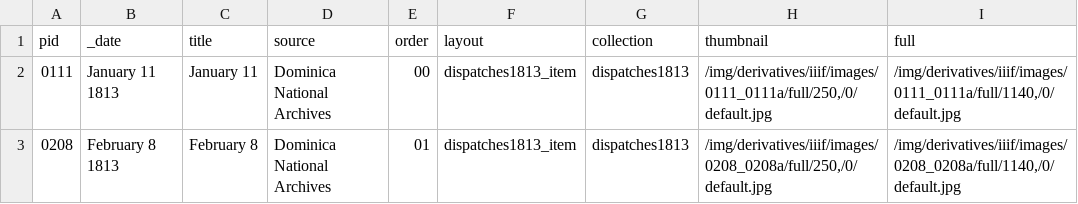
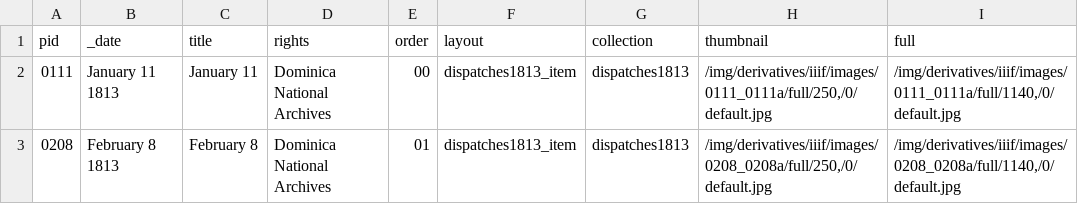
Before and after one commit to schuyleresprit/marooncountry, a CSV file: _data/dispatches.csv, drawn as a sheet; only a part is shown; the diff names each change by its address in the sheet, - before the commit and + after, or states it on an @@ line.

```diff
--- a/_data/dispatches.csv
+++ b/_data/dispatches.csv
-D1: source
+D1: rights
```
Also changed, not shown: 20 other files.
